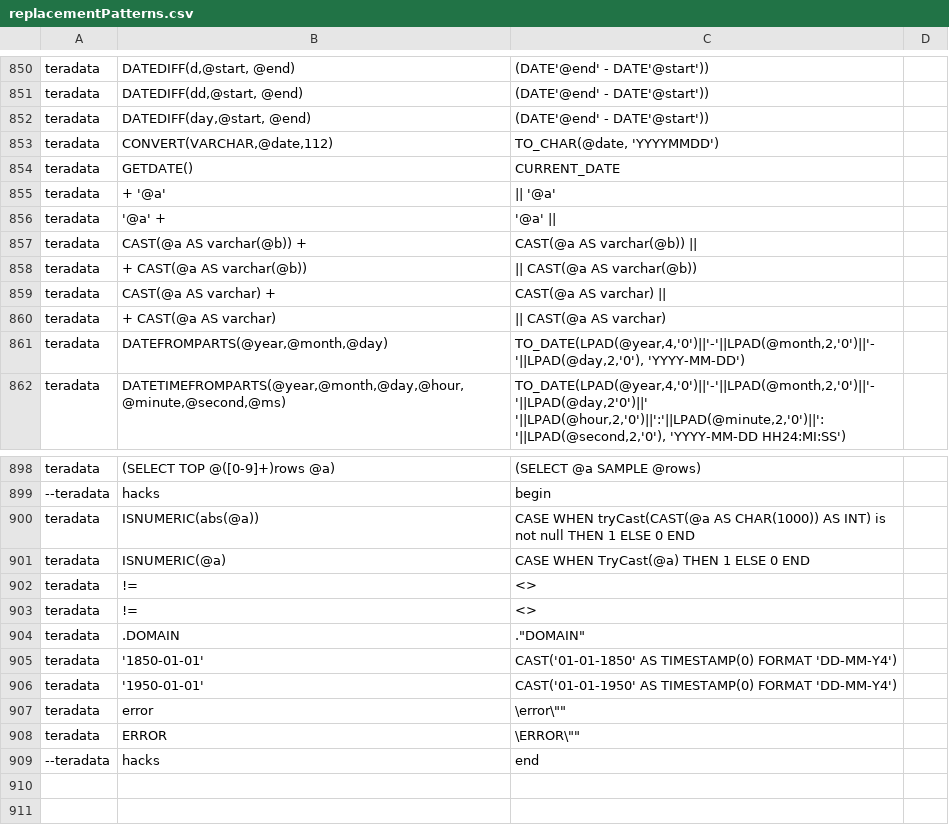
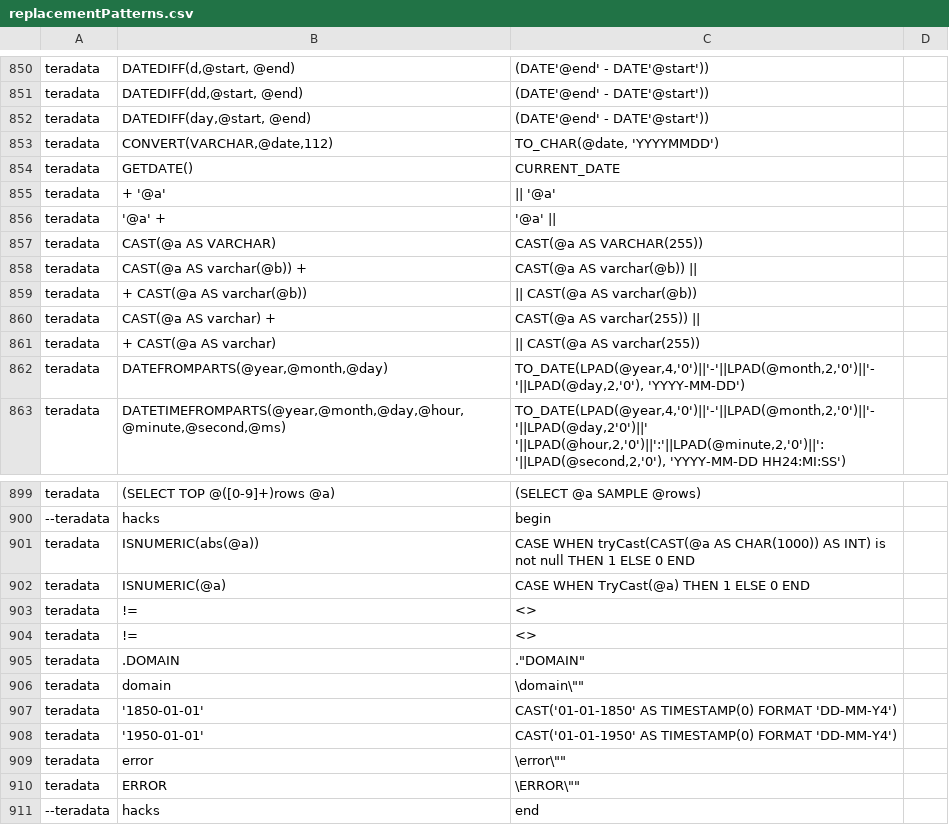
Before and after one commit to odysseusinc/SqlRender, a CSV file: inst/csv/replacementPatterns.csv, drawn as a sheet; only a part is shown, gaps mark what is left out.

Commit message:
Fix SqlRender for teradata: - set mandatory length - wrap with quotes reserved word "domain"

```diff
--- a/inst/csv/replacementPatterns.csv
+++ b/inst/csv/replacementPatterns.csv
@@ -856,6 +856,7 @@ teradata,+ '@a',|| '@a'
 teradata,'@a' +,'@a' ||
+teradata,CAST(@a AS VARCHAR), CAST(@a AS VARCHAR(255))
 teradata,CAST(@a AS varchar(@b)) +,CAST(@a AS varchar(@b)) ||
 teradata,+ CAST(@a AS varchar(@b)),|| CAST(@a AS varchar(@b))
-teradata,CAST(@a AS varchar) +,CAST(@a AS varchar) ||
-teradata,+ CAST(@a AS varchar),|| CAST(@a AS varchar)
+teradata,CAST(@a AS varchar) +,CAST(@a AS varchar(255)) ||
+teradata,+ CAST(@a AS varchar),|| CAST(@a AS varchar(255))
 teradata,"DATEFROMPARTS(@year,@month,@day)","TO_DATE(LPAD(@year,4,'0')||'-'||LPAD(@month,2,'0')||'-'||LPAD(@day,2,'0'), 'YYYY-MM-DD')"
@@ -904,2 +905,3 @@ teradata,!=, <>
 teradata,.DOMAIN, ."DOMAIN"
+teradata," domain"," \"domain\""
 teradata,"'1850-01-01'","CAST('01-01-1850' AS TIMESTAMP(0) FORMAT 'DD-MM-Y4')"
```
